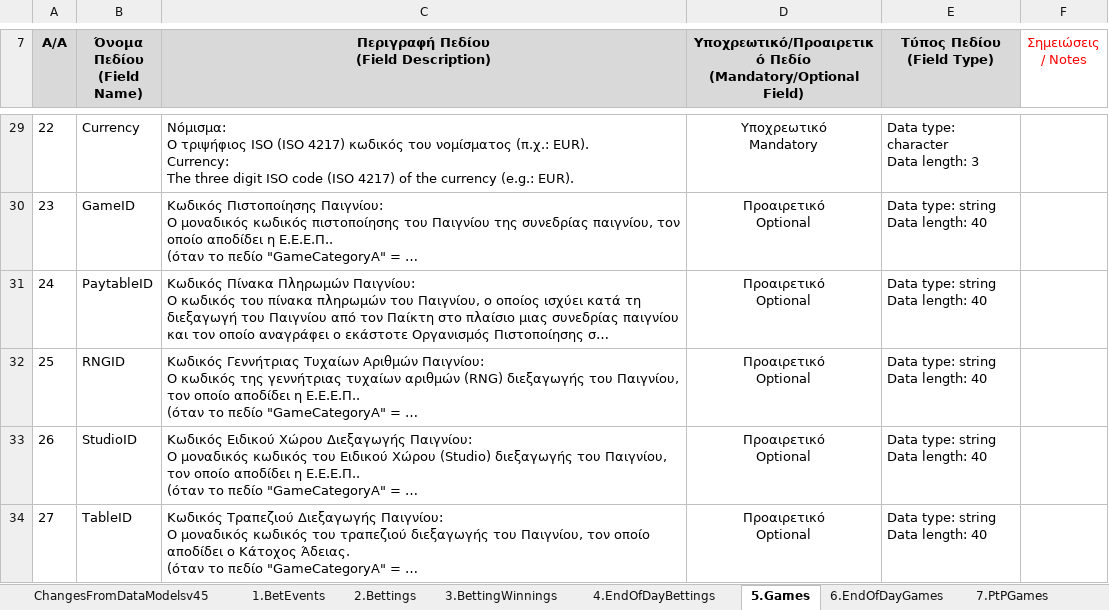
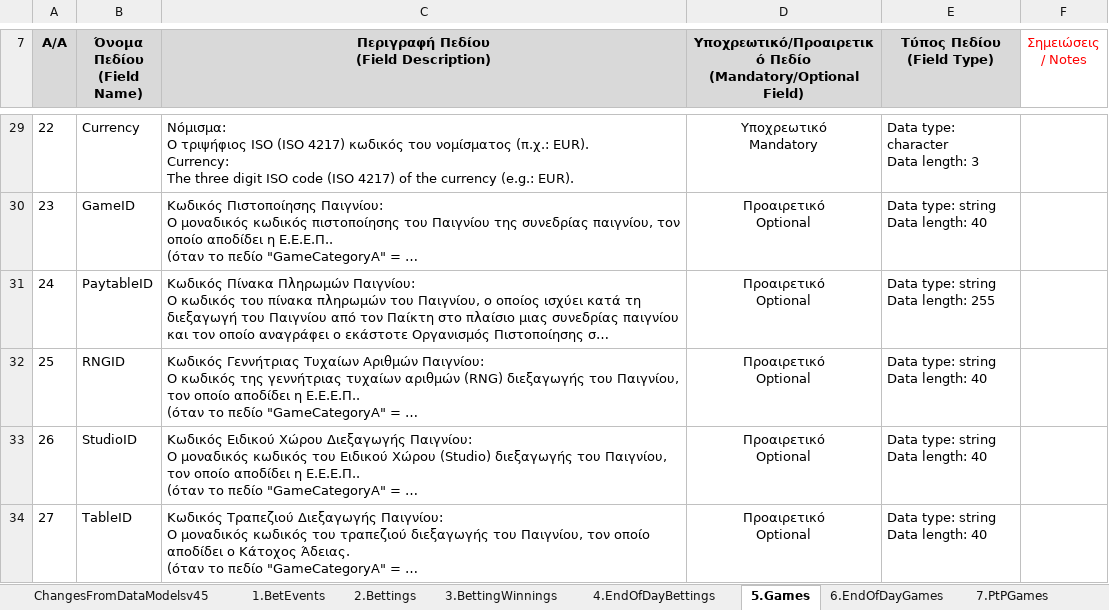
Before and after one commit to hellenicgamingcommission/HGC-DataModels-OnlineGaming, an Excel workbook: Data Models Specifications/Data_Models_v46.xlsx, sheet 5.Games, drawn as a sheet; only a part is shown, gaps mark what is left out; long unchanged cells end in …; values as stored, in another font and other column widths than the file's, no borders; ↵ is a line break in a cell; the diff names each change by its address in the sheet, - before the commit and + after, or states it on an @@ line.

```diff
--- a/Data Models Specifications/Data_Models_v46.xlsx (sheet 5.Games)
+++ b/Data Models Specifications/Data_Models_v46.xlsx (sheet 5.Games)
-E31 (Τύπος Πεδίου (Field Type)): Data type: string ↵ Data length: 40
+E31 (Τύπος Πεδίου (Field Type)): Data type: string ↵ Data length: 255
```
Also changed, not shown: sheet ChangesFromDataModelsv45.
